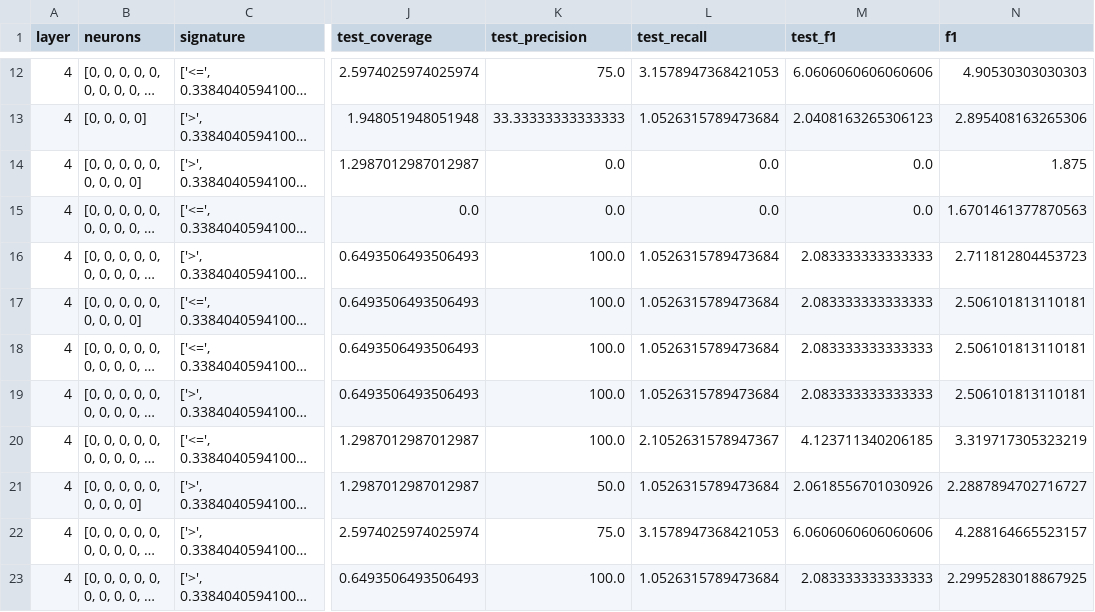
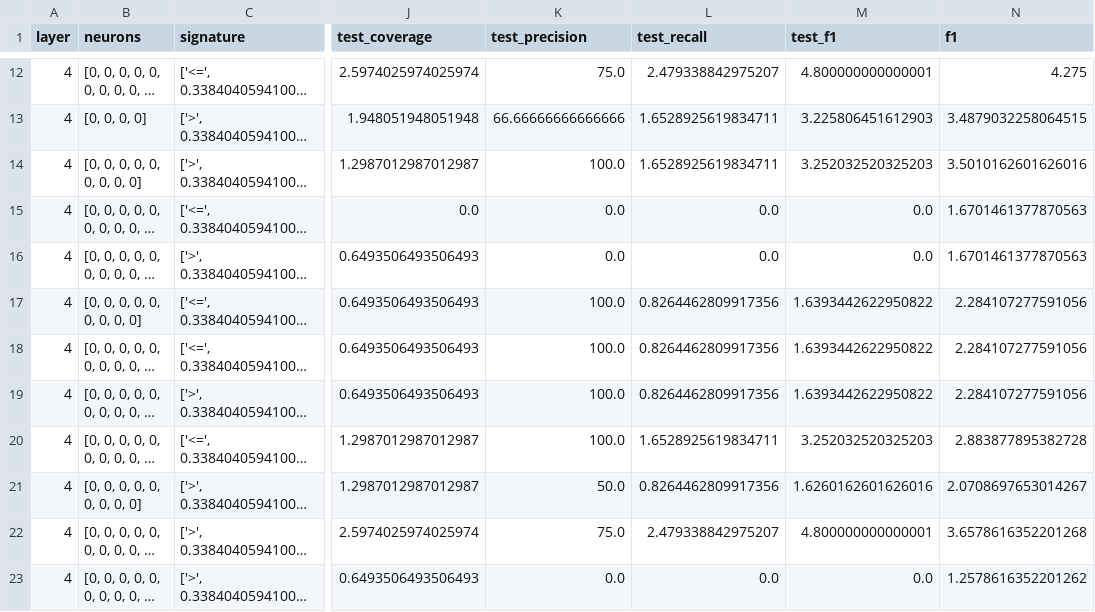
Before and after one commit to safednn-nasa/DNN-Prophecy, a CSV file: results/PD1/rules/accuracy/features/dense_2.csv, drawn as a sheet; only a part is shown, gaps mark what is left out; long unchanged cells end in …; the diff covers the shown part only; the diff names each change by its address in the sheet, - before the commit and + after, or states it on an @@ line.

```diff
--- a/results/PD1/rules/accuracy/features/dense_2.csv
+++ b/results/PD1/rules/accuracy/features/dense_2.csv
-L12 (test_recall): 3.1578947368421053
+L12 (test_recall): 2.479338842975207
-M12 (test_f1): 6.0606060606060606
+M12 (test_f1): 4.800000000000001
-N12 (f1): 4.90530303030303
+N12 (f1): 4.275
-K13 (test_precision): 33.33333333333333
+K13 (test_precision): 66.66666666666666
-L13 (test_recall): 1.0526315789473684
+L13 (test_recall): 1.6528925619834711
-M13 (test_f1): 2.0408163265306123
+M13 (test_f1): 3.225806451612903
-N13 (f1): 2.895408163265306
+N13 (f1): 3.4879032258064515
-K14 (test_precision): 0.0
+K14 (test_precision): 100.0
-L14 (test_recall): 0.0
+L14 (test_recall): 1.6528925619834711
-M14 (test_f1): 0.0
+M14 (test_f1): 3.252032520325203
-N14 (f1): 1.875
+N14 (f1): 3.5010162601626016
-K16 (test_precision): 100.0
+K16 (test_precision): 0.0
-L16 (test_recall): 1.0526315789473684
+L16 (test_recall): 0.0
-M16 (test_f1): 2.083333333333333
+M16 (test_f1): 0.0
-N16 (f1): 2.711812804453723
+N16 (f1): 1.6701461377870563
-L17:L19 (test_recall): 1.0526315789473684
+L17:L19 (test_recall): 0.8264462809917356
-M17:M19 (test_f1): 2.083333333333333
+M17:M19 (test_f1): 1.6393442622950822
-N17:N19 (f1): 2.506101813110181
+N17:N19 (f1): 2.284107277591056
-L20 (test_recall): 2.1052631578947367
+L20 (test_recall): 1.6528925619834711
-M20 (test_f1): 4.123711340206185
+M20 (test_f1): 3.252032520325203
-N20 (f1): 3.319717305323219
+N20 (f1): 2.883877895382728
-L21 (test_recall): 1.0526315789473684
+L21 (test_recall): 0.8264462809917356
-M21 (test_f1): 2.0618556701030926
+M21 (test_f1): 1.6260162601626016
-N21 (f1): 2.2887894702716727
+N21 (f1): 2.0708697653014267
-L22 (test_recall): 3.1578947368421053
+L22 (test_recall): 2.479338842975207
-M22 (test_f1): 6.0606060606060606
+M22 (test_f1): 4.800000000000001
-N22 (f1): 4.288164665523157
+N22 (f1): 3.6578616352201268
-K23 (test_precision): 100.0
+K23 (test_precision): 0.0
-L23 (test_recall): 1.0526315789473684
+L23 (test_recall): 0.0
-M23 (test_f1): 2.083333333333333
+M23 (test_f1): 0.0
-N23 (f1): 2.2995283018867925
+N23 (f1): 1.2578616352201262
```
Also changed, not shown: 115 edited cells elsewhere in this file, results/PD1/rules/accuracy/features/dense.csv, results/PD1/rules/accuracy/features/input.csv, 11 other files.
